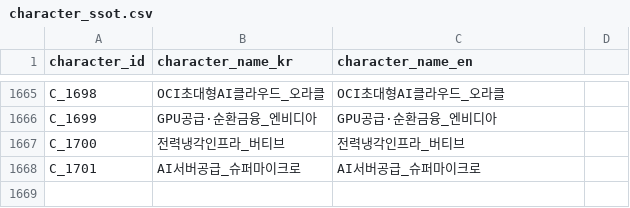
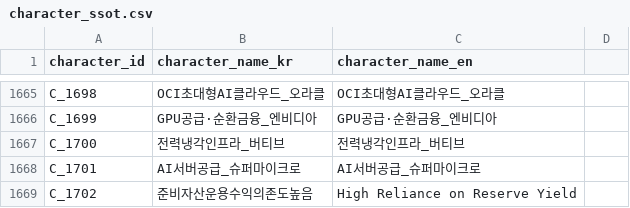
Before and after one commit to kang0302/moneytree-web, a CSV file: public/data/ssot/character_ssot.csv, drawn as a sheet; only a part is shown, gaps mark what is left out.

```diff
--- a/public/data/ssot/character_ssot.csv
+++ b/public/data/ssot/character_ssot.csv
@@ -1668 +1668,2 @@ C_1700,전력냉각인프라_버티브,전력냉각인프라_버티브
 C_1701,AI서버공급_슈퍼마이크로,AI서버공급_슈퍼마이크로
+C_1702,준비자산운용수익의존도높음,High Reliance on Reserve Yield
```
Also changed, not shown: public/data/ssot/macro_ssot.csv, 2 other files.
